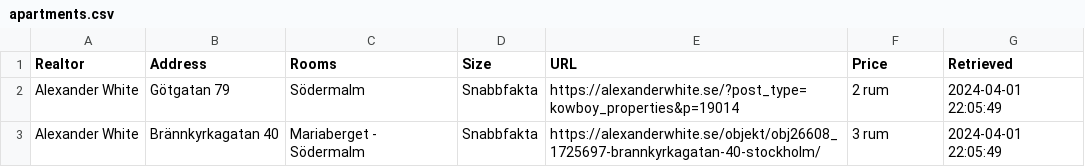
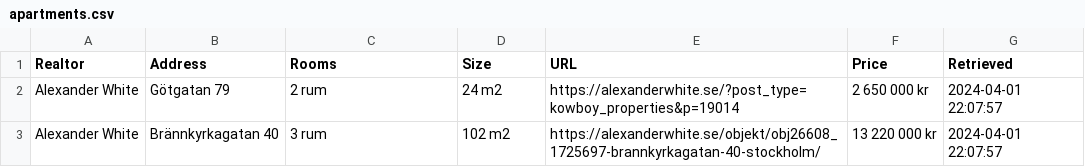
Before and after one commit to viktorvol/app-artments, a CSV file: apartments.csv, drawn as a sheet.

Commit message:
Updated apartments data

```diff
--- a/apartments.csv
+++ b/apartments.csv
@@ -1,3 +1,3 @@
 Realtor,Address,Rooms,Size,URL,Price,Retrieved
-Alexander White,Götgatan 79,Södermalm,Snabbfakta,https://alexanderwhite.se/?post_type=kowboy_properties&p=19014,2 rum,2024-04-01 22:05:49
-Alexander White,Brännkyrkagatan 40,Mariaberget - Södermalm,Snabbfakta,https://alexanderwhite.se/objekt/obj26608_1725697-brannkyrkagatan-40-stockholm/,3 rum,2024-04-01 22:05:49
+Alexander White,Götgatan 79,2 rum,24 m2,https://alexanderwhite.se/?post_type=kowboy_properties&p=19014,2 650 000 kr,2024-04-01 22:07:57
+Alexander White,Brännkyrkagatan 40,3 rum,102 m2,https://alexanderwhite.se/objekt/obj26608_1725697-brannkyrkagatan-40-stockholm/,13 220 000 kr,2024-04-01 22:07:57
```
